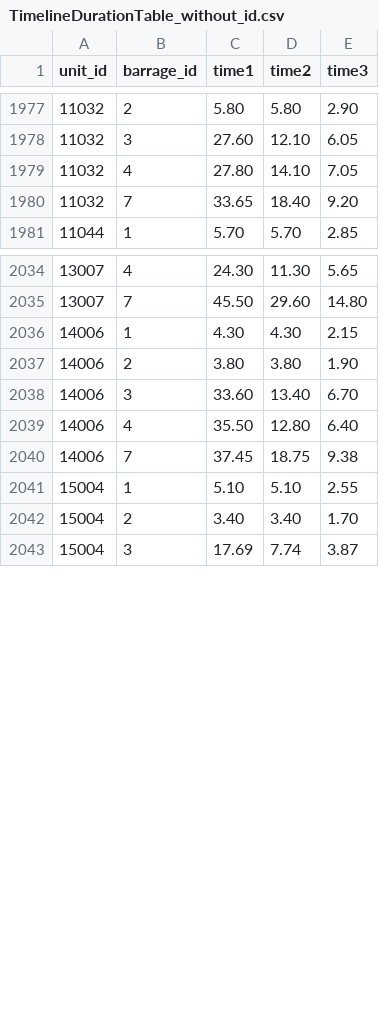
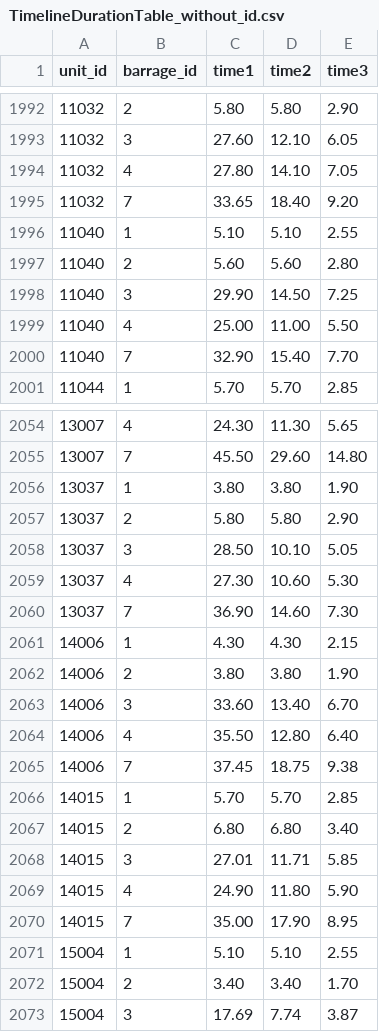
Before and after one commit to LukeZhuang/LostWordBWikiScripts, a CSV file: tracking_files/TimelineDurationTable_without_id.csv, drawn as a sheet; only a part is shown, gaps mark what is left out; the diff covers the shown part only.

```diff
--- a/tracking_files/TimelineDurationTable_without_id.csv
+++ b/tracking_files/TimelineDurationTable_without_id.csv
@@ -1980,2 +1995,7 @@ unit_id,barrage_id,time1,time2,time3
 11032,7,33.65,18.40,9.20
+11040,1,5.10,5.10,2.55
+11040,2,5.60,5.60,2.80
+11040,3,29.90,14.50,7.25
+11040,4,25.00,11.00,5.50
+11040,7,32.90,15.40,7.70
 11044,1,5.70,5.70,2.85
@@ -2035,2 +2055,7 @@ unit_id,barrage_id,time1,time2,time3
 13007,7,45.50,29.60,14.80
+13037,1,3.80,3.80,1.90
+13037,2,5.80,5.80,2.90
+13037,3,28.50,10.10,5.05
+13037,4,27.30,10.60,5.30
+13037,7,36.90,14.60,7.30
 14006,1,4.30,4.30,2.15
@@ -2040,2 +2065,7 @@ unit_id,barrage_id,time1,time2,time3
 14006,7,37.45,18.75,9.38
+14015,1,5.70,5.70,2.85
+14015,2,6.80,6.80,3.40
+14015,3,27.01,11.71,5.85
+14015,4,24.90,11.80,5.90
+14015,7,35.00,17.90,8.95
 15004,1,5.10,5.10,2.55
```
Also changed, not shown: 15 added rows elsewhere in this file, tracking_files/HitCheckOrderTable_without_id.csv.
